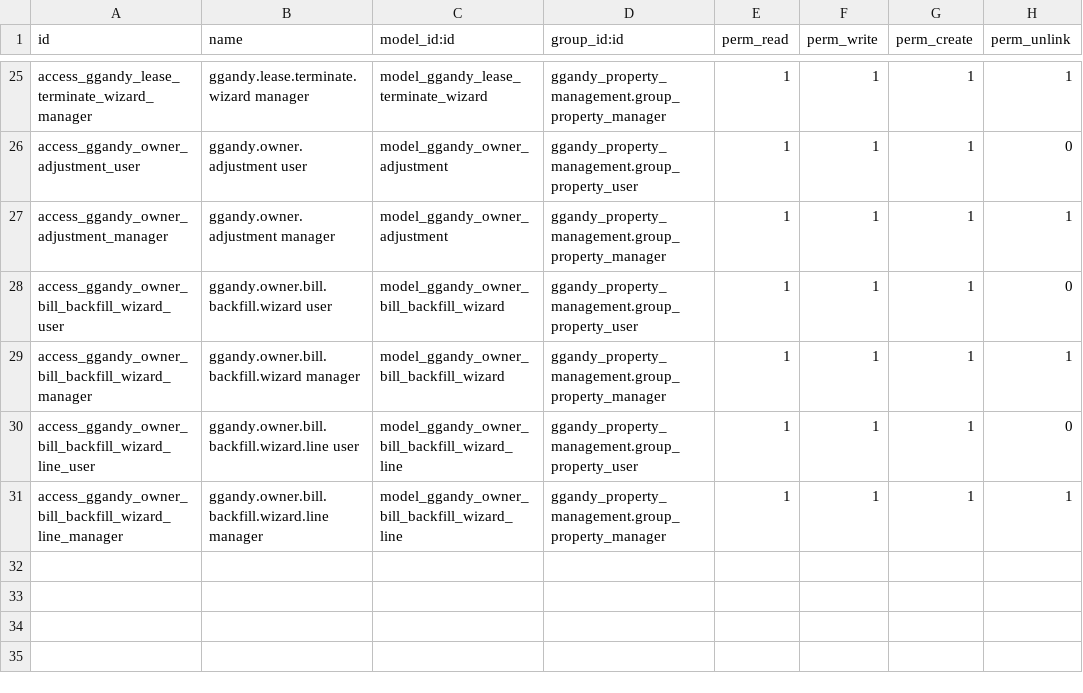
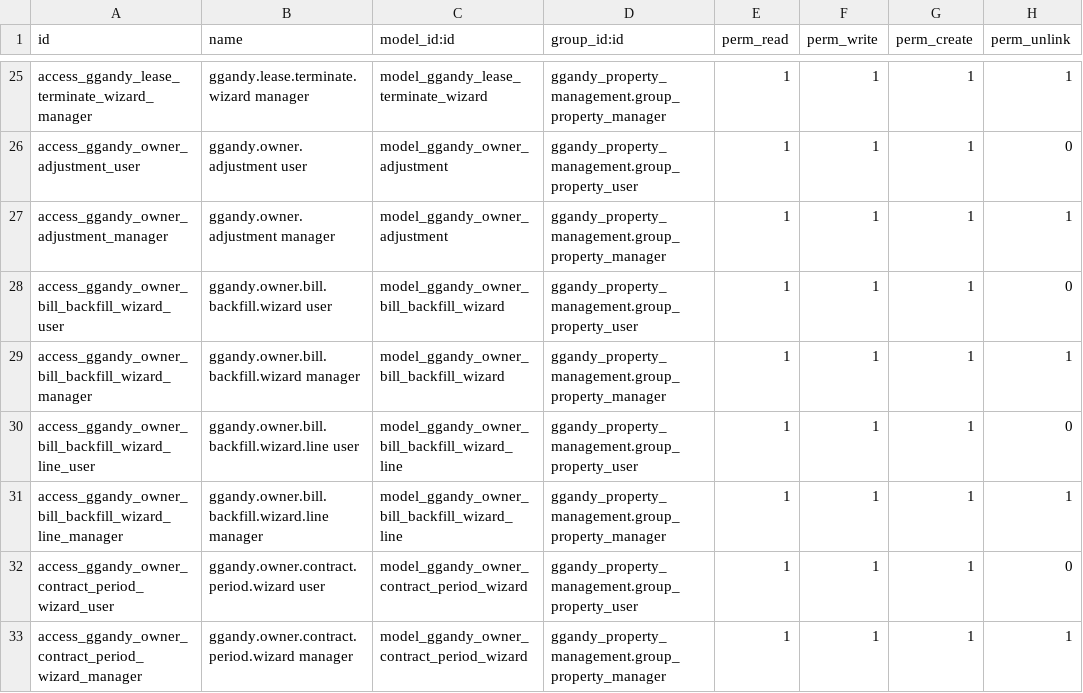
Before and after one commit to botanist420/ggandy-property, a CSV file: docker/ggandy/addons/ggandy_property_management/security/ir.model.access.csv, drawn as a sheet; only a part is shown, gaps mark what is left out.

Commit message:
feature: two-way sync between property management period and owner contract

```diff
--- a/docker/ggandy/addons/ggandy_property_management/security/ir.model.access.csv
+++ b/docker/ggandy/addons/ggandy_property_management/security/ir.model.access.csv
@@ -31 +31,3 @@ access_ggandy_owner_bill_backfill_wizard_line_user,ggandy.owner.bill.backfill.wi
 access_ggandy_owner_bill_backfill_wizard_line_manager,ggandy.owner.bill.backfill.wizard.line manager,model_ggandy_owner_bill_backfill_wizard_line,ggandy_property_management.group_property_manager,1,1,1,1
+access_ggandy_owner_contract_period_wizard_user,ggandy.owner.contract.period.wizard user,model_ggandy_owner_contract_period_wizard,ggandy_property_management.group_property_user,1,1,1,0
+access_ggandy_owner_contract_period_wizard_manager,ggandy.owner.contract.period.wizard manager,model_ggandy_owner_contract_period_wizard,ggandy_property_management.group_property_manager,1,1,1,1
```
Also changed, not shown: 11 other files.
